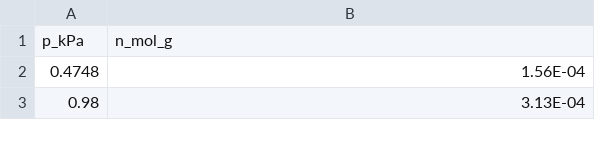
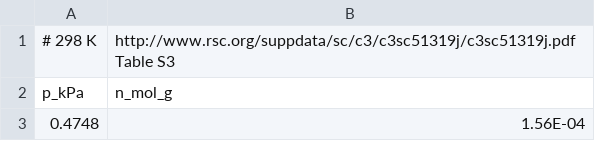
Before and after one commit to SimonEnsemble/unresponsive_directions_in_sensors, a CSV file: CO2_Co-MOF-74.csv, drawn as a sheet; only a part is shown; the shorter side is filled out with more unchanged rows; the diff names each change by its address in the sheet, - before the commit and + after, or states it on an @@ line.

```diff
--- a/CO2_Co-MOF-74.csv
+++ b/CO2_Co-MOF-74.csv
+row 1: # 298 K | http://www.rsc.org/suppdata/sc/c3/c3sc51319j/c3sc51319j.pdf Table S3
```
Also changed, not shown: CH4_Co-MOF-74.csv, N2_Co-MOF-74.csv, 2 other files.
